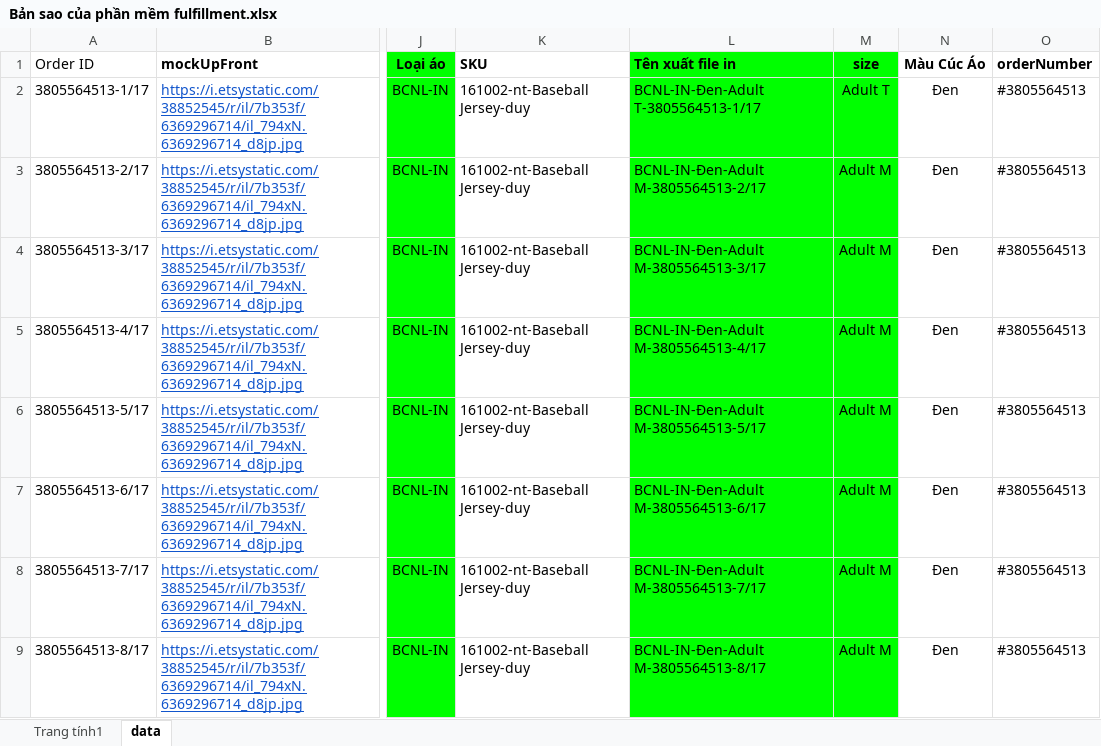
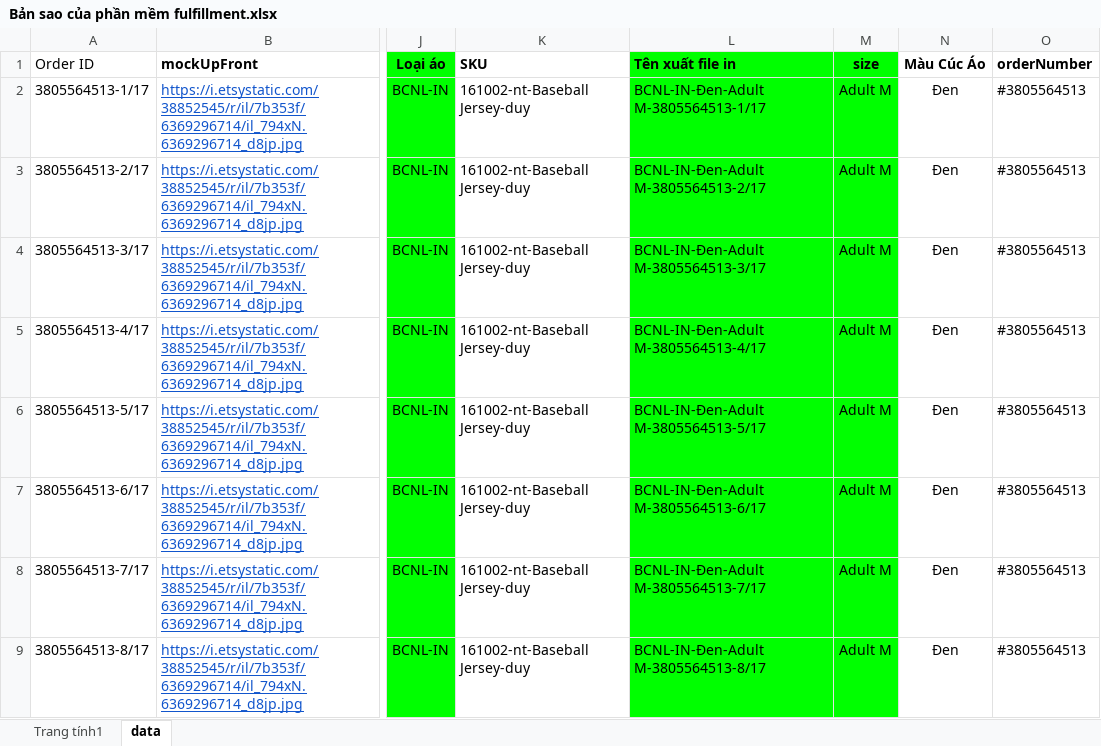
Before and after one commit to MinhHungprd/ps_tool, an Excel workbook: storage/Bản sao của phần mềm fulfillment.xlsx, sheet data, drawn as a sheet; only a part is shown, gaps mark what is left out; values as stored, in another font and other column widths than the file's, no borders; the diff names each change by its address in the sheet, - before the commit and + after, or states it on an @@ line.

```diff
--- a/storage/Bản sao của phần mềm fulfillment.xlsx (sheet data)
+++ b/storage/Bản sao của phần mềm fulfillment.xlsx (sheet data)
-L2 (Tên xuất file in): BCNL-IN-Đen-Adult T-3805564513-1/17
+L2 (Tên xuất file in): BCNL-IN-Đen-Adult M-3805564513-1/17
-M2 (size): Adult T
+M2 (size): Adult M
```
Also changed, not shown: 6 other files.
